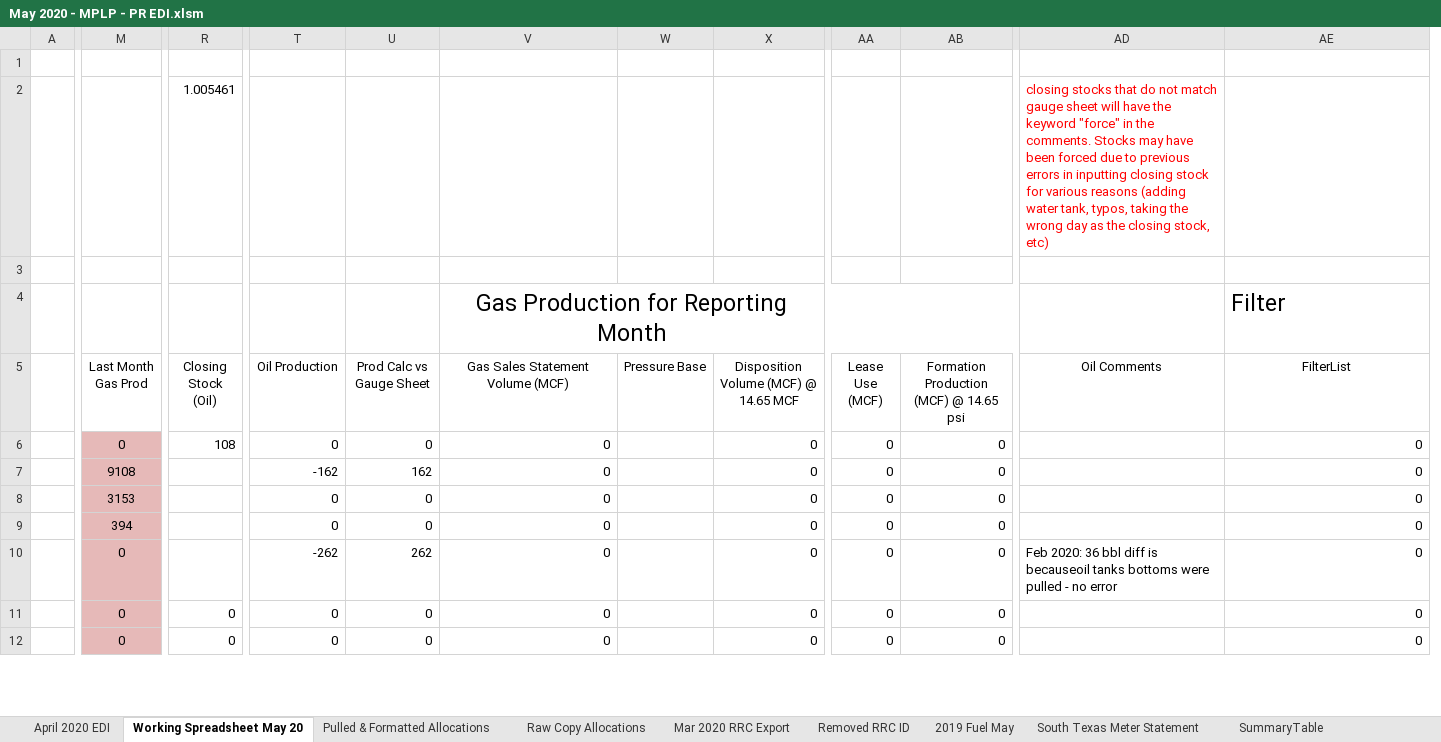
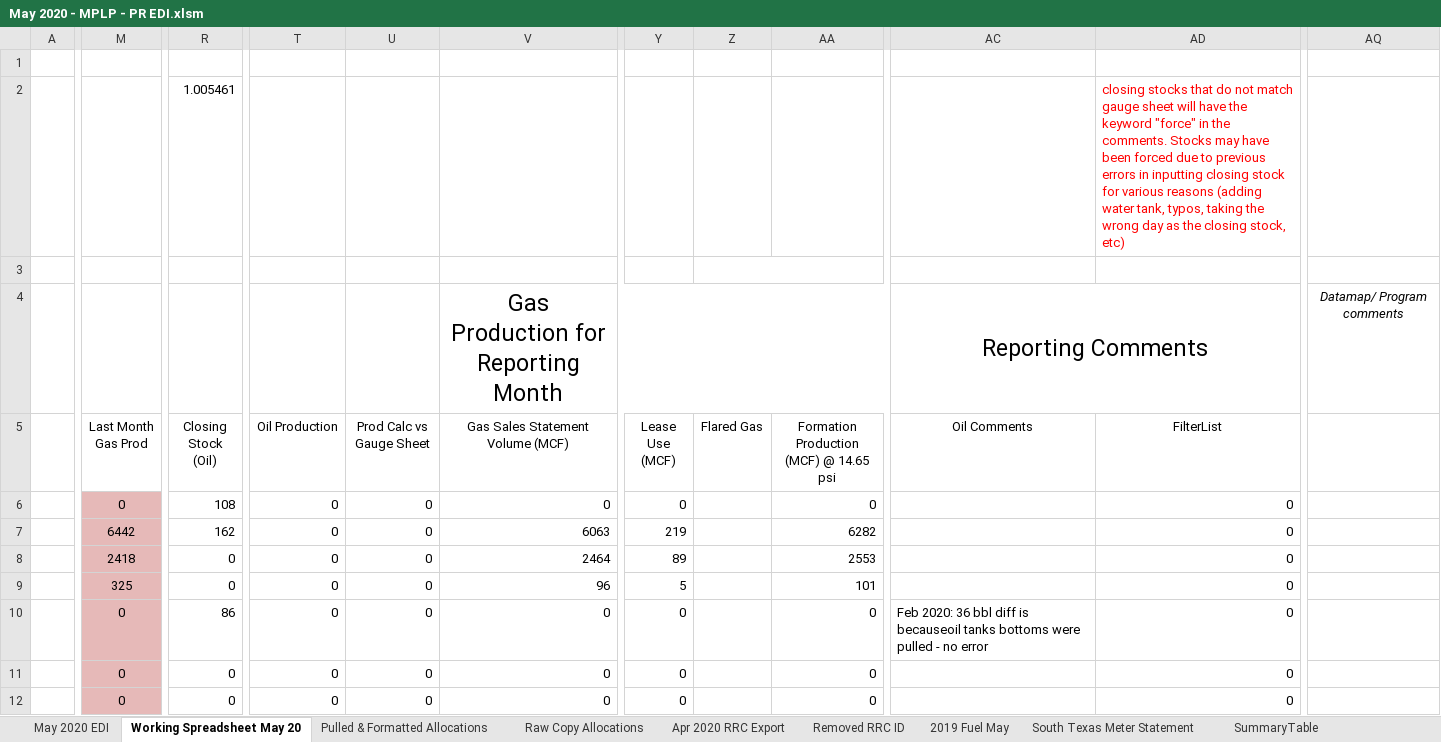
Before and after one commit to mishaun/Production-Reporting-Data-Extraction, an Excel workbook: May 20/May 2020 - MPLP - PR EDI.xlsm, sheet Working Spreadsheet May 20, drawn as a sheet; only a part is shown, gaps mark what is left out; values as stored, in another font and other column widths than the file's, no borders; conditional formats and table styles not drawn; removed rows and columns are numbered as before the commit, all else as after; rows hold the shown columns only; the diff covers the shown part only; the diff names each change by its address in the sheet, - before the commit and + after, or states it on an @@ line.

```diff
--- a/May 20/May 2020 - MPLP - PR EDI.xlsm (sheet Working Spreadsheet May 20)
+++ b/May 20/May 2020 - MPLP - PR EDI.xlsm (sheet Working Spreadsheet May 20)
-sheet tab: April 2020 EDI
+sheet tab: May 2020 EDI
-sheet tab: Mar 2020 RRC Export
+sheet tab: Apr 2020 RRC Export
-column W (Pressure Base), empty
-column X, rows 5-12: Disposition Volume (MCF) @ 14.65 MCF | 0 | 0 | 0 | 0 | 0 | 0 | 0
+column Z (Flared Gas), empty
+column AQ, empty
-AC2 (Oil Comments): closing stocks that do not match gauge sheet will have the keyword "force" in the comments. Stocks may have been forced due to previous errors in inputting closing stock for various reasons (adding water tank, typos, taking the wrong day as the closing stock, etc)
+AC2 (Oil Comments): (empty)
-AD2 (FilterList): (empty)
+AD2 (FilterList): closing stocks that do not match gauge sheet will have the keyword "force" in the comments. Stocks may have been forced due to previous errors in inputting closing stock for various reasons (adding water tank, typos, taking the wrong day as the closing stock, etc)
-row 3: (empty)
-row 4:  |  |  |  |  | Gas Production for Reporting Month |  |  |  |  |  | Filter
+row 3: (empty)
+row 4:  |  |  |  |  | Gas Production for Reporting Month |  |  |  | Reporting Comments |  | Datamap/ Program comments
-M7 (Last Month Gas Prod): 9108
+M7 (Last Month Gas Prod): 6442
-R7 (Closing Stock (Oil)): (empty)
+R7 (Closing Stock (Oil)): 162
-T7 (Oil Production): -162
+T7 (Oil Production): 0
-U7 (Prod Calc vs Gauge Sheet): 162
+U7 (Prod Calc vs Gauge Sheet): 0
-V7 (Gas Sales Statement Volume (MCF)): 0
+V7 (Gas Sales Statement Volume (MCF)): 6063
-Y7 (Lease Use (MCF)): 0
+Y7 (Lease Use (MCF)): 219
-AA7: 0
+AA7: 6282
-M8 (Last Month Gas Prod): 3153
+M8 (Last Month Gas Prod): 2418
-R8:R9 (Closing Stock (Oil)): (empty)
+R8:R9 (Closing Stock (Oil)): 0
-V8 (Gas Sales Statement Volume (MCF)): 0
+V8 (Gas Sales Statement Volume (MCF)): 2464
-Y8 (Lease Use (MCF)): 0
+Y8 (Lease Use (MCF)): 89
-AA8: 0
+AA8: 2553
-M9 (Last Month Gas Prod): 394
+M9 (Last Month Gas Prod): 325
-V9 (Gas Sales Statement Volume (MCF)): 0
+V9 (Gas Sales Statement Volume (MCF)): 96
-Y9 (Lease Use (MCF)): 0
+Y9 (Lease Use (MCF)): 5
-AA9: 0
+AA9: 101
-R10 (Closing Stock (Oil)): (empty)
+R10 (Closing Stock (Oil)): 86
-T10 (Oil Production): -262
+T10 (Oil Production): 0
-U10 (Prod Calc vs Gauge Sheet): 262
+U10 (Prod Calc vs Gauge Sheet): 0
```
Also changed, not shown: 2 added rows, 2 removed rows, 603 edited cells and cell formats elsewhere in this sheet, sheet Apr 2020 RRC Export, sheet May 2020 EDI, sheet Raw Copy Allocations, sheet Pulled & Formatted Allocations, formulas that keep their value, hidden cells, 18 other files.
